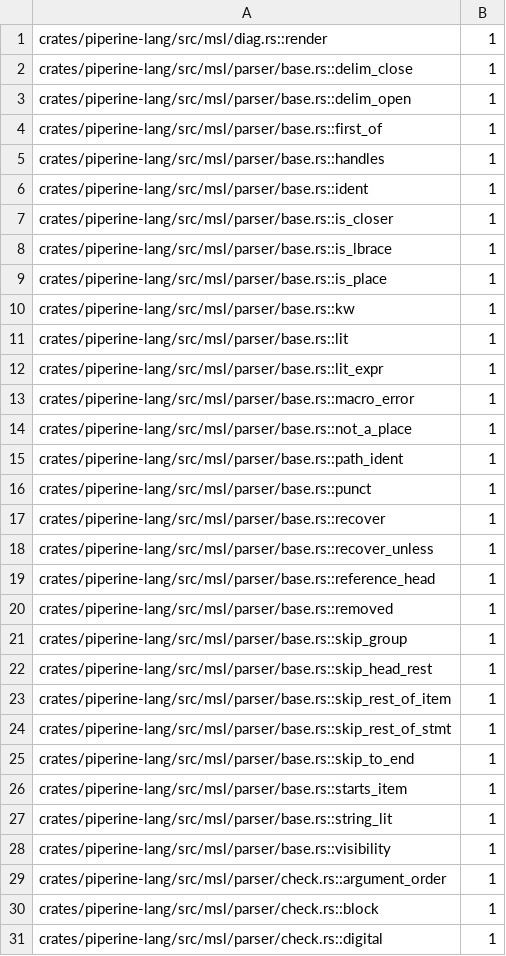
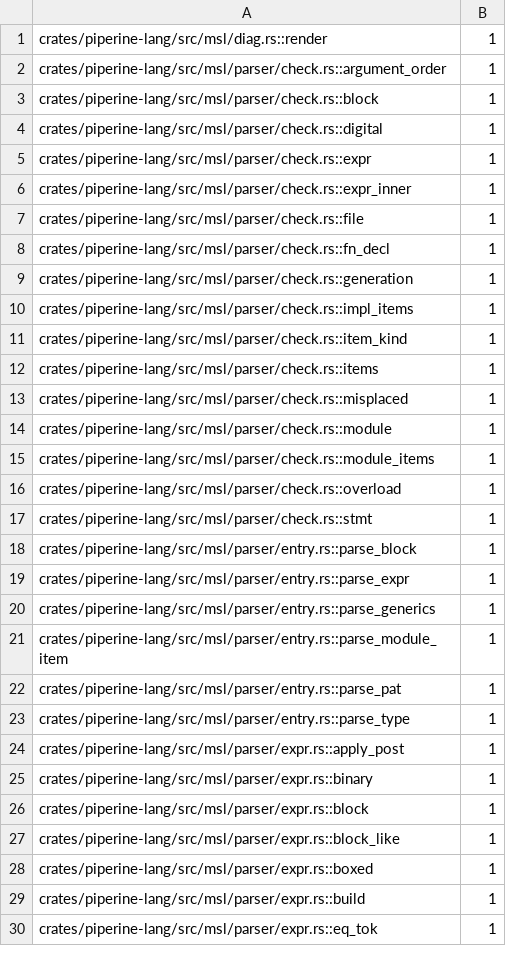
Before and after one commit to vkeslarek/piperine, a TSV file: crates/piperine-repository-guards/allowances/piperine-lang/free_functions.tsv, drawn as a sheet; only a part is shown; the shorter side is filled out with more unchanged rows; the diff covers the shown part only; the diff names each change by its address in the sheet, - before the commit and + after, or states it on an @@ line.

```diff
--- a/crates/piperine-repository-guards/allowances/piperine-lang/free_functions.tsv
+++ b/crates/piperine-repository-guards/allowances/piperine-lang/free_functions.tsv
-row 2: crates/piperine-lang/src/msl/parser/base.rs::delim_close | 1
-row 3: crates/piperine-lang/src/msl/parser/base.rs::delim_open | 1
-row 4: crates/piperine-lang/src/msl/parser/base.rs::first_of | 1
-row 5: crates/piperine-lang/src/msl/parser/base.rs::handles | 1
-row 6: crates/piperine-lang/src/msl/parser/base.rs::ident | 1
-row 7: crates/piperine-lang/src/msl/parser/base.rs::is_closer | 1
-row 8: crates/piperine-lang/src/msl/parser/base.rs::is_lbrace | 1
-row 9: crates/piperine-lang/src/msl/parser/base.rs::is_place | 1
-row 10: crates/piperine-lang/src/msl/parser/base.rs::kw | 1
-row 11: crates/piperine-lang/src/msl/parser/base.rs::lit | 1
-row 12: crates/piperine-lang/src/msl/parser/base.rs::lit_expr | 1
-row 13: crates/piperine-lang/src/msl/parser/base.rs::macro_error | 1
-row 14: crates/piperine-lang/src/msl/parser/base.rs::not_a_place | 1
-row 15: crates/piperine-lang/src/msl/parser/base.rs::path_ident | 1
-row 16: crates/piperine-lang/src/msl/parser/base.rs::punct | 1
-row 17: crates/piperine-lang/src/msl/parser/base.rs::recover | 1
-row 18: crates/piperine-lang/src/msl/parser/base.rs::recover_unless | 1
-row 19: crates/piperine-lang/src/msl/parser/base.rs::reference_head | 1
-row 20: crates/piperine-lang/src/msl/parser/base.rs::removed | 1
-row 21: crates/piperine-lang/src/msl/parser/base.rs::skip_group | 1
-row 22: crates/piperine-lang/src/msl/parser/base.rs::skip_head_rest | 1
-row 23: crates/piperine-lang/src/msl/parser/base.rs::skip_rest_of_item | 1
-row 24: crates/piperine-lang/src/msl/parser/base.rs::skip_rest_of_stmt | 1
-row 25: crates/piperine-lang/src/msl/parser/base.rs::skip_to_end | 1
-row 26: crates/piperine-lang/src/msl/parser/base.rs::starts_item | 1
-row 27: crates/piperine-lang/src/msl/parser/base.rs::string_lit | 1
-row 28: crates/piperine-lang/src/msl/parser/base.rs::visibility | 1
```
Also changed, not shown: 24 removed rows elsewhere in this file, crates/piperine-repository-guards/allowances/piperine-lang/owners.tsv, crates/piperine-repository-guards/allowances/piperine-lang/undeclared_words.tsv, 35 other files.
